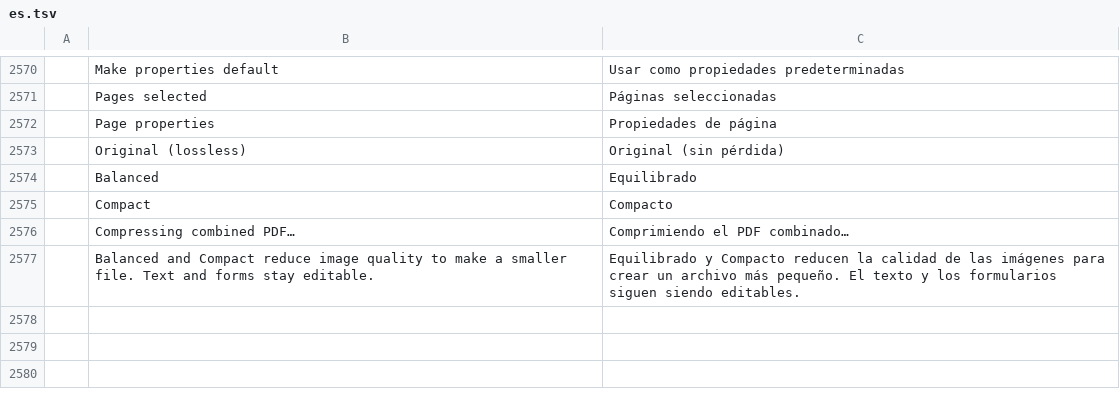
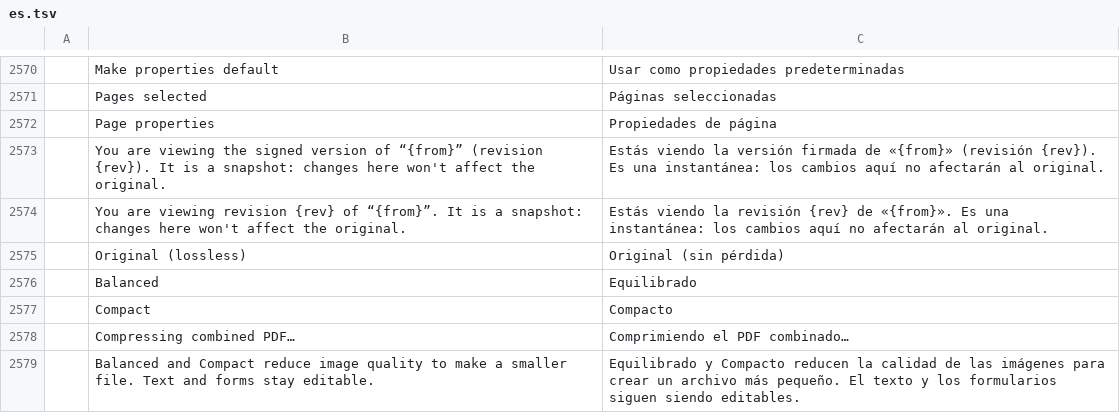
Before and after one commit to Buiko32/pdfcraft, a TSV file: crates/ui-egui/src/i18n/es.tsv, drawn as a sheet; only a part is shown, gaps mark what is left out; the diff names each change by its address in the sheet, - before the commit and + after, or states it on an @@ line.

```diff
--- a/crates/ui-egui/src/i18n/es.tsv
+++ b/crates/ui-egui/src/i18n/es.tsv
+row 2573:  | You are viewing the signed version of “{from}” (revision {rev}). It is a snapshot: changes here won't affect the original. | Estás viendo la versión firmada de «{from}» (revisión {rev}). Es una instantánea: los cambios aquí no afectarán al original.
+row 2574:  | You are viewing revision {rev} of “{from}”. It is a snapshot: changes here won't affect the original. | Estás viendo la revisión {rev} de «{from}». Es una instantánea: los cambios aquí no afectarán al original.
```
Also changed, not shown: crates/ui-egui/src/i18n/vi.tsv, 6 other files.
